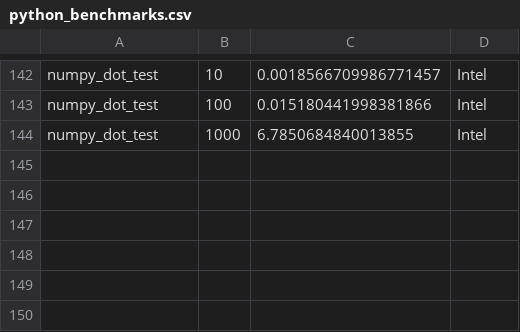
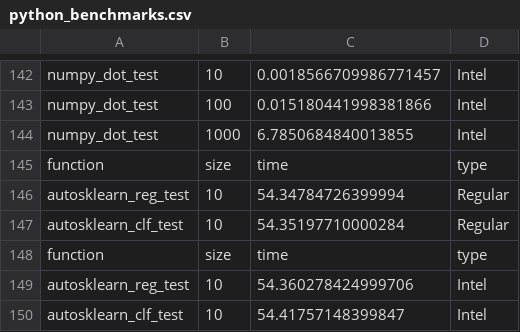
Before and after one commit to JuanDCardozo/python_benchmarks, a CSV file: results/python_benchmarks.csv, drawn as a sheet; only a part is shown, gaps mark what is left out; the diff names each change by its address in the sheet, - before the commit and + after, or states it on an @@ line.

Commit message:
Succesfully added autosklearn to intel python

```diff
--- a/results/python_benchmarks.csv
+++ b/results/python_benchmarks.csv
+row 145: function | size | time | type
+row 146: autosklearn_reg_test | 10 | 54.34784726399994 | Regular
+row 147: autosklearn_clf_test | 10 | 54.35197710000284 | Regular
+row 148: function | size | time | type
+row 149: autosklearn_reg_test | 10 | 54.360278424999706 | Intel
+row 150: autosklearn_clf_test | 10 | 54.41757148399847 | Intel
```
Also changed, not shown: 2 other files.
